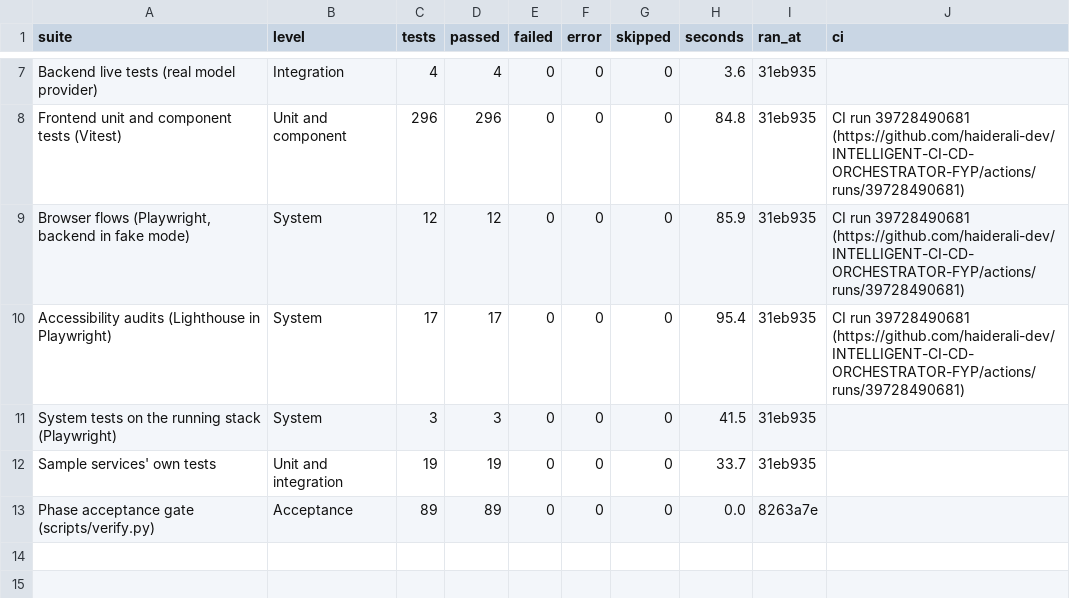
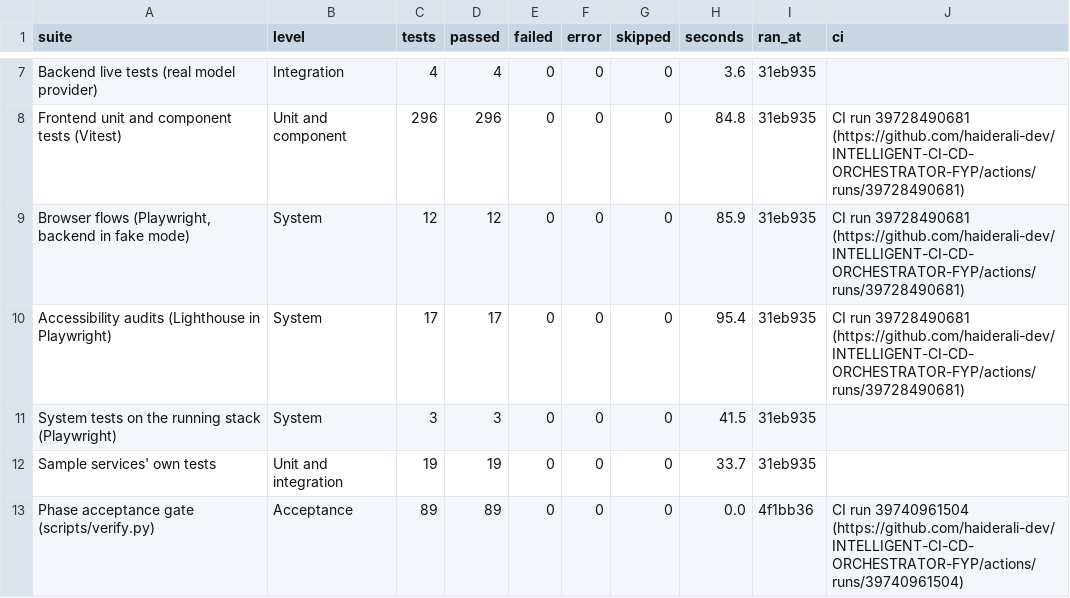
Before and after one commit to haiderali-dev/INTELLIGENT-CI-CD-ORCHESTRATOR-FYP, a CSV file: docs/testing/data/test-register-summary.csv, drawn as a sheet; only a part is shown, gaps mark what is left out.

```diff
--- a/docs/testing/data/test-register-summary.csv
+++ b/docs/testing/data/test-register-summary.csv
@@ -12,2 +12,2 @@ System tests on the running stack (Playwright),System,3,3,0,0,0,41.5,31eb935,
 Sample services' own tests,Unit and integration,19,19,0,0,0,33.7,31eb935,
-Phase acceptance gate (scripts/verify.py),Acceptance,89,89,0,0,0,0.0,8263a7e,
+Phase acceptance gate (scripts/verify.py),Acceptance,89,89,0,0,0,0.0,4f1bb36,CI run 39740961504 (https://github.com/haiderali-dev/INTELLIGENT-CI-CD-ORCHESTRATOR-FYP/actions/runs/39740961504)
```
Also changed, not shown: docs/testing/data/ci-runs.csv, docs/testing/data/test-growth.csv, 13 other files.
